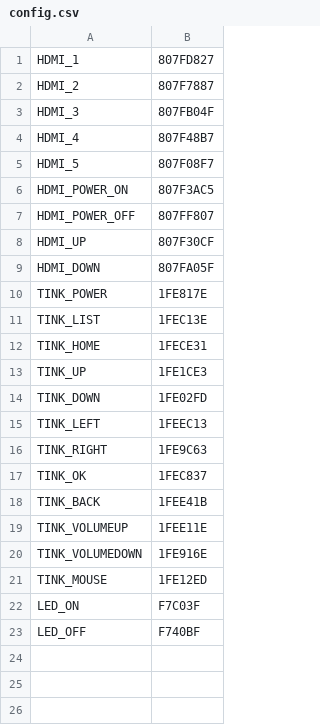
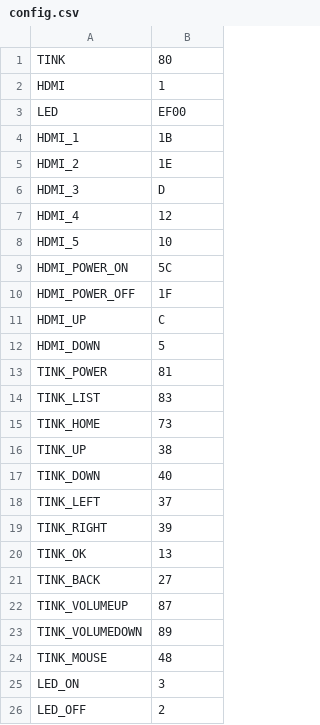
Before and after one commit to jrobichaud/mqtt2nec, a CSV file: config.csv, drawn as a sheet.

Commit message:
Update config with new implementation

```diff
--- a/config.csv
+++ b/config.csv
@@ -1,23 +1,26 @@
-HDMI_1,807FD827
-HDMI_2,807F7887
-HDMI_3,807FB04F
-HDMI_4,807F48B7
-HDMI_5,807F08F7
-HDMI_POWER_ON,807F3AC5
-HDMI_POWER_OFF,807FF807
-HDMI_UP,807F30CF
-HDMI_DOWN,807FA05F
-TINK_POWER,1FE817E
-TINK_LIST,1FEC13E
-TINK_HOME,1FECE31
-TINK_UP,1FE1CE3
-TINK_DOWN,1FE02FD
-TINK_LEFT,1FEEC13
-TINK_RIGHT,1FE9C63
-TINK_OK,1FEC837
-TINK_BACK,1FEE41B
-TINK_VOLUMEUP,1FEE11E
-TINK_VOLUMEDOWN,1FE916E
-TINK_MOUSE,1FE12ED
-LED_ON,F7C03F
-LED_OFF,F740BF
+TINK,80
+HDMI,1
+LED,EF00
+HDMI_1,1B
+HDMI_2,1E
+HDMI_3,D
+HDMI_4,12
+HDMI_5,10
+HDMI_POWER_ON,5C
+HDMI_POWER_OFF,1F
+HDMI_UP,C
+HDMI_DOWN,5
+TINK_POWER,81
+TINK_LIST,83
+TINK_HOME,73
+TINK_UP,38
+TINK_DOWN,40
+TINK_LEFT,37
+TINK_RIGHT,39
+TINK_OK,13
+TINK_BACK,27
+TINK_VOLUMEUP,87
+TINK_VOLUMEDOWN,89
+TINK_MOUSE,48
+LED_ON,3
+LED_OFF,2
```
